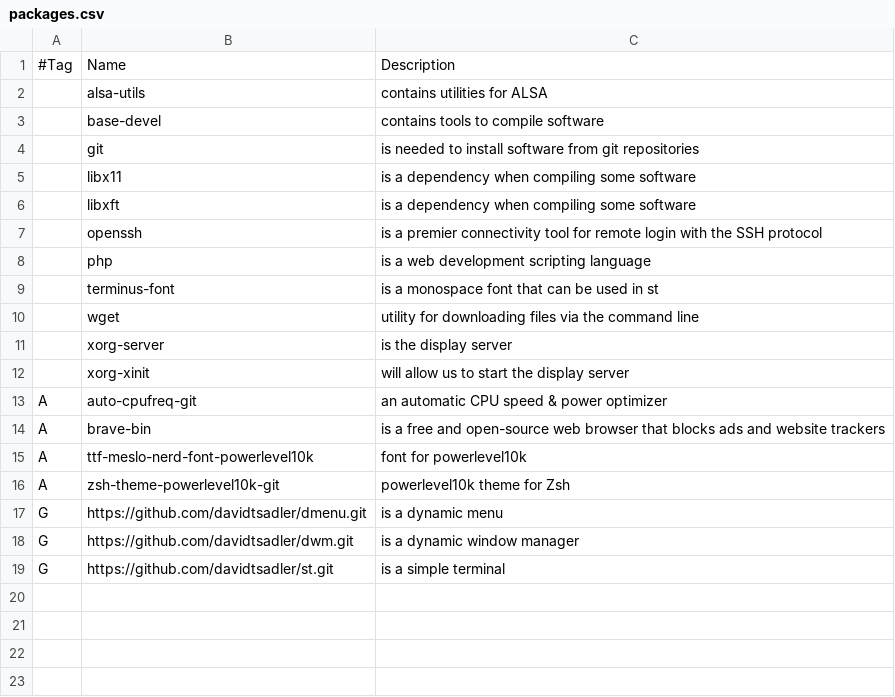
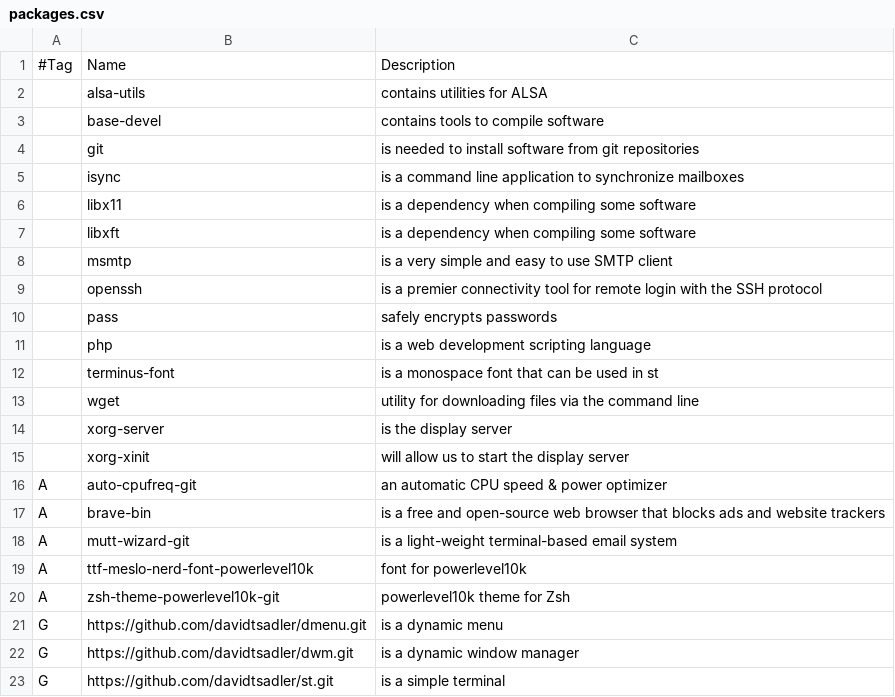
Before and after one commit to davidtsadler/gohan, a CSV file: packages.csv, drawn as a sheet; the diff names each change by its address in the sheet, - before the commit and + after, or states it on an @@ line.

Commit message:
Add mutt-wizard

```diff
--- a/packages.csv
+++ b/packages.csv
+row 5:  | isync | is a command line application to synchronize mailboxes
+row 8:  | msmtp | is a very simple and easy to use SMTP client
+row 10:  | pass | safely encrypts passwords
+row 18: A | mutt-wizard-git | is a light-weight terminal-based email system
```
